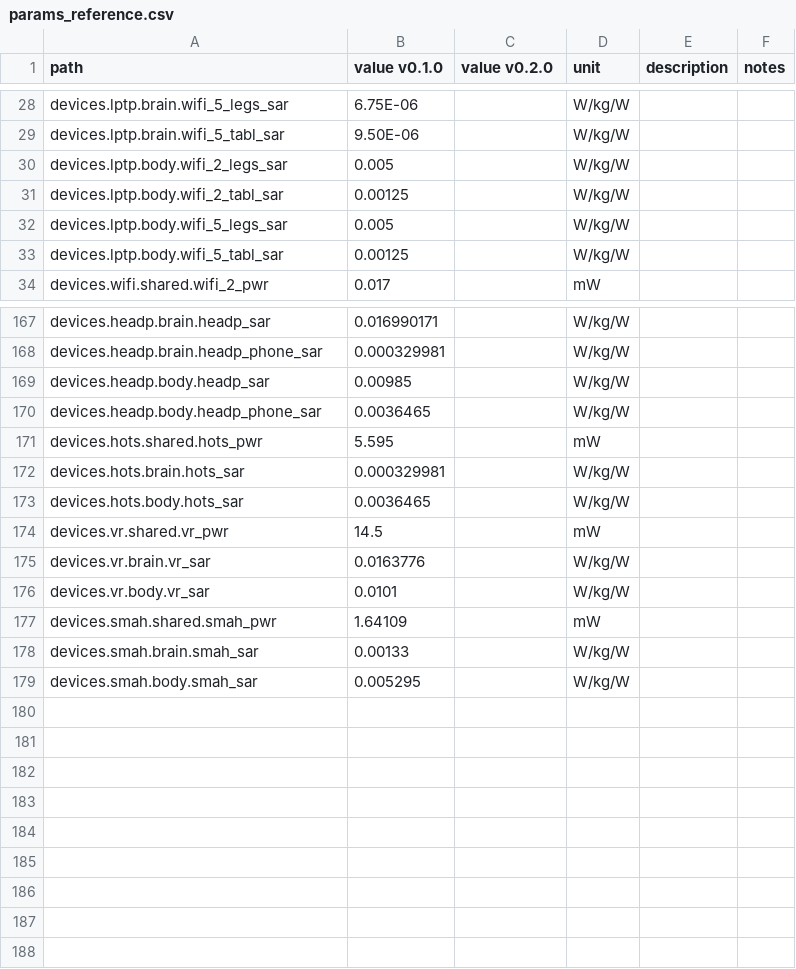
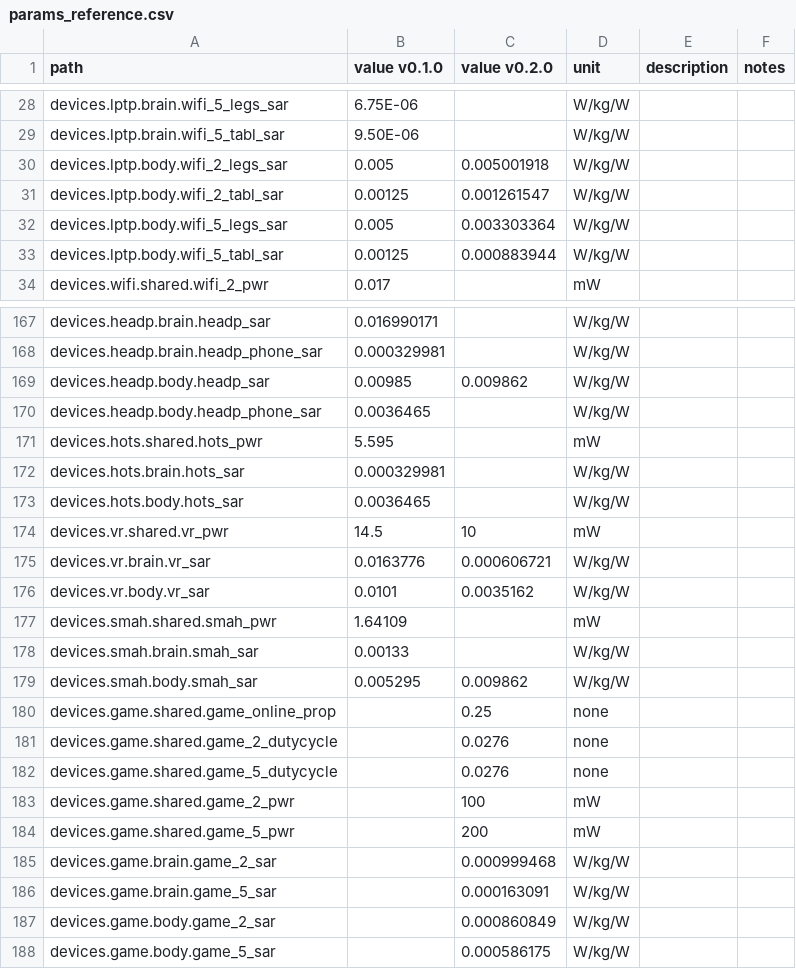
Before and after one commit to wipfir97/RFDose, a CSV file: doc/params_reference.csv, drawn as a sheet; only a part is shown, gaps mark what is left out; the diff covers the shown part only.

```diff
--- a/doc/params_reference.csv
+++ b/doc/params_reference.csv
@@ -29,6 +29,6 @@ devices.lptp.brain.wifi_5_legs_sar,6.75E-06,,W/kg/W,,
 devices.lptp.brain.wifi_5_tabl_sar,9.50E-06,,W/kg/W,,
-devices.lptp.body.wifi_2_legs_sar,0.005,,W/kg/W,,
-devices.lptp.body.wifi_2_tabl_sar,0.00125,,W/kg/W,,
-devices.lptp.body.wifi_5_legs_sar,0.005,,W/kg/W,,
-devices.lptp.body.wifi_5_tabl_sar,0.00125,,W/kg/W,,
+devices.lptp.body.wifi_2_legs_sar,0.005,0.005001918,W/kg/W,,
+devices.lptp.body.wifi_2_tabl_sar,0.00125,0.001261547,W/kg/W,,
+devices.lptp.body.wifi_5_legs_sar,0.005,0.003303364,W/kg/W,,
+devices.lptp.body.wifi_5_tabl_sar,0.00125,0.000883944,W/kg/W,,
 devices.wifi.shared.wifi_2_pwr,0.017,,mW,,
@@ -168,3 +168,3 @@ devices.headp.brain.headp_sar,0.016990171,,W/kg/W,,
 devices.headp.brain.headp_phone_sar,0.000329981,,W/kg/W,,
-devices.headp.body.headp_sar,0.00985,,W/kg/W,,
+devices.headp.body.headp_sar,0.00985,0.009862,W/kg/W,,
 devices.headp.body.headp_phone_sar,0.0036465,,W/kg/W,,
@@ -173,7 +173,16 @@ devices.hots.brain.hots_sar,0.000329981,,W/kg/W,,
 devices.hots.body.hots_sar,0.0036465,,W/kg/W,,
-devices.vr.shared.vr_pwr,14.5,,mW,,
-devices.vr.brain.vr_sar,0.0163776,,W/kg/W,,
-devices.vr.body.vr_sar,0.0101,,W/kg/W,,
+devices.vr.shared.vr_pwr,14.5,10,mW,,
+devices.vr.brain.vr_sar,0.0163776,0.000606721,W/kg/W,,
+devices.vr.body.vr_sar,0.0101,0.0035162,W/kg/W,,
 devices.smah.shared.smah_pwr,1.64109,,mW,,
 devices.smah.brain.smah_sar,0.00133,,W/kg/W,,
-devices.smah.body.smah_sar,0.005295,,W/kg/W,,
+devices.smah.body.smah_sar,0.005295,0.009862,W/kg/W,,
+devices.game.shared.game_online_prop,,0.25,none,,
+devices.game.shared.game_2_dutycycle,,0.0276,none,,
+devices.game.shared.game_5_dutycycle,,0.0276,none,,
+devices.game.shared.game_2_pwr,,100,mW,,
+devices.game.shared.game_5_pwr,,200,mW,,
+devices.game.brain.game_2_sar,,0.000999468,W/kg/W,,
+devices.game.brain.game_5_sar,,0.000163091,W/kg/W,,
+devices.game.body.game_2_sar,,0.000860849,W/kg/W,,
+devices.game.body.game_5_sar,,0.000586175,W/kg/W,,
```
Also changed, not shown: 10 edited cells elsewhere in this file, inst/extdata/example_data.csv, 13 other files.
